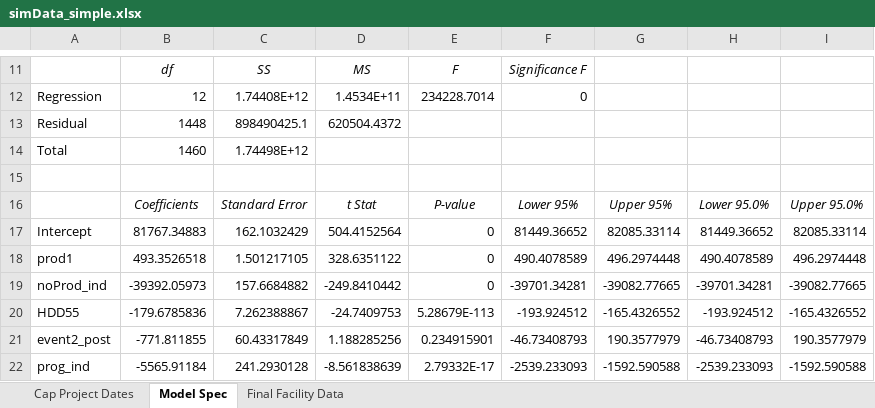
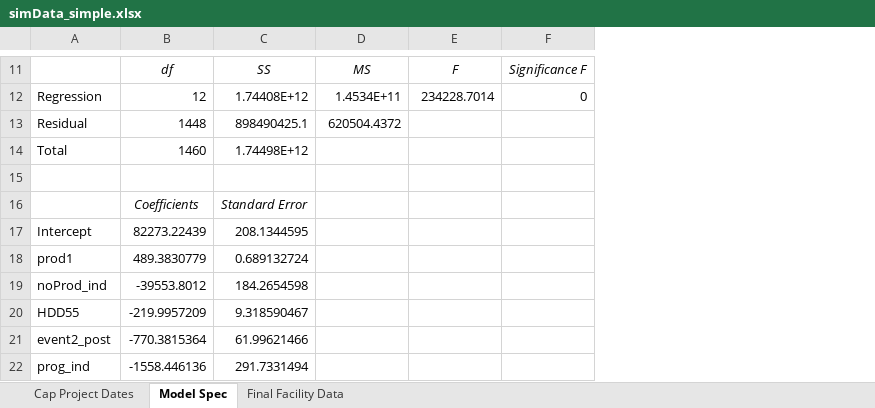
Before and after one commit to akbernath/IEPEC_2017-Clash_of_Methodology, an Excel workbook: Data/simData_simple.xlsx, sheet Model Spec, drawn as a sheet; only a part is shown, gaps mark what is left out; values as stored, in another font and other column widths than the file's, no borders; removed rows and columns are numbered as before the commit, all else as after; the diff covers the shown part only; the diff names each change by its address in the sheet, - before the commit and + after, or states it on an @@ line.

```diff
--- a/Data/simData_simple.xlsx (sheet Model Spec)
+++ b/Data/simData_simple.xlsx (sheet Model Spec)
-column G, rows 17-22: 82085.33114 | 496.2974448 | -39082.77665 | -165.4326552 | 190.3577979 | -1592.590588
-column H, rows 17-22: 81449.36652 | 490.4078589 | -39701.34281 | -193.924512 | -46.73408793 | -2539.233093
-column I, rows 17-22: 82085.33114 | 496.2974448 | -39082.77665 | -165.4326552 | 190.3577979 | -1592.590588
-row 16:  | Coefficients | Standard Error | t Stat | P-value | Lower 95% | Upper 95% | Lower 95.0% | Upper 95.0%
+row 16:  | Coefficients | Standard Error
-B17: 81767.34883
+B17: 82273.22439
-C17: 162.1032429
+C17: 208.1344595
-D17: 504.4152564
+D17: (empty)
-E17:E19: 0
+E17:E19: (empty)
-F17: 81449.36652
+F17: (empty)
-B18: 493.3526518
+B18: 489.3830779
-C18: 1.501217105
+C18: 0.689132724
-D18: 328.6351122
+D18: (empty)
-F18: 490.4078589
+F18: (empty)
-B19: -39392.05973
+B19: -39553.8012
-C19: 157.6684882
+C19: 184.2654598
-D19: -249.8410442
+D19: (empty)
-F19: -39701.34281
+F19: (empty)
-B20: -179.6785836
+B20: -219.9957209
-C20: 7.262388867
+C20: 9.318590467
-D20: -24.7409753
+D20: (empty)
-E20: 5.28679E-113
+E20: (empty)
-F20: -193.924512
+F20: (empty)
-B21: -771.811855
+B21: -770.3815364
-C21: 60.43317849
+C21: 61.99621466
-D21: 1.188285256
+D21: (empty)
-E21: 0.234915901
+E21: (empty)
-F21: -46.73408793
+F21: (empty)
-B22: -5565.91184
+B22: -1558.446136
-C22: 241.2930128
+C22: 291.7331494
-D22: -8.561838639
+D22: (empty)
-E22: 2.79332E-17
+E22: (empty)
-F22: -2539.233093
+F22: (empty)
```
Also changed, not shown: 10 edited cells elsewhere in this sheet, sheet Final Facility Data, 13 other files.
